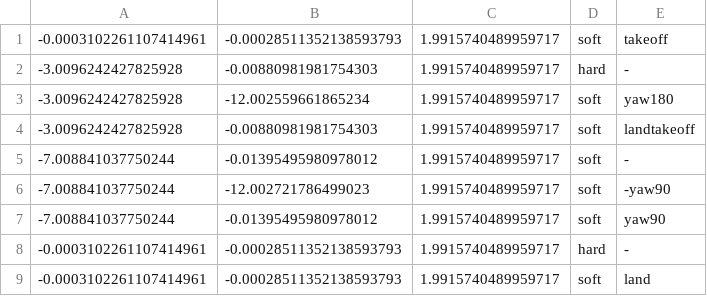
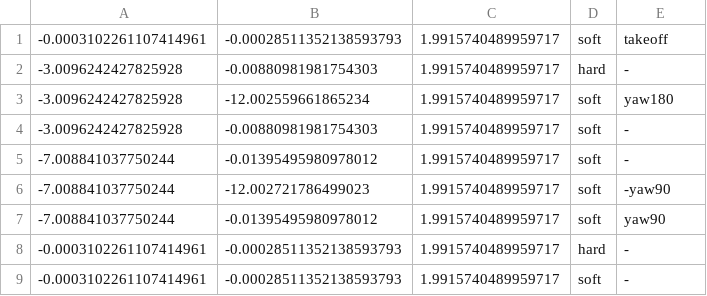
Before and after one commit to cyber-T-800/TP-zdielane-supervizne-riadenie, a CSV file: ros2_ws/missions/hangar_mavros_pos.csv, drawn as a sheet.

```diff
--- a/ros2_ws/missions/hangar_mavros_pos.csv
+++ b/ros2_ws/missions/hangar_mavros_pos.csv
@@ -3,3 +3,3 @@
 -3.0096242427825928,-12.002559661865234,1.9915740489959717,soft, yaw180
--3.0096242427825928,-0.00880981981754303,1.9915740489959717,soft, landtakeoff
+-3.0096242427825928,-0.00880981981754303,1.9915740489959717,soft, -
 -7.008841037750244,-0.01395495980978012,1.9915740489959717,soft, -
@@ -8,2 +8,2 @@
 -0.0003102261107414961,-0.00028511352138593793,1.9915740489959717,hard, -
--0.0003102261107414961,-0.00028511352138593793,1.9915740489959717,soft, land
+-0.0003102261107414961,-0.00028511352138593793,1.9915740489959717,soft, -
```
Also changed, not shown: 3 other files.
